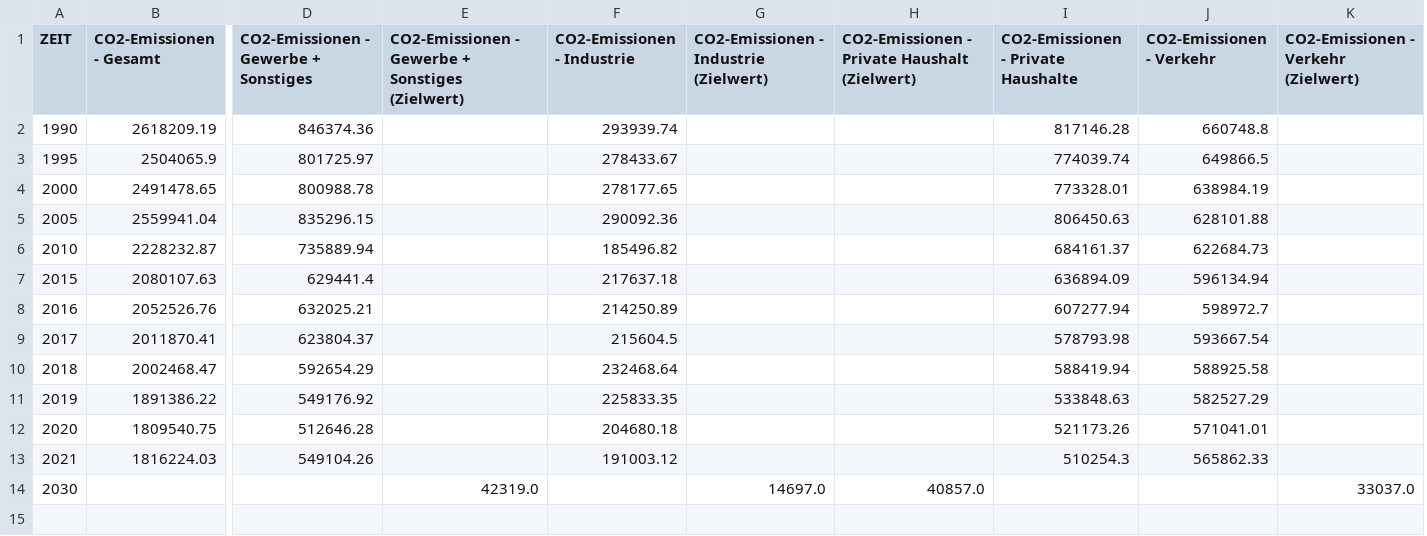
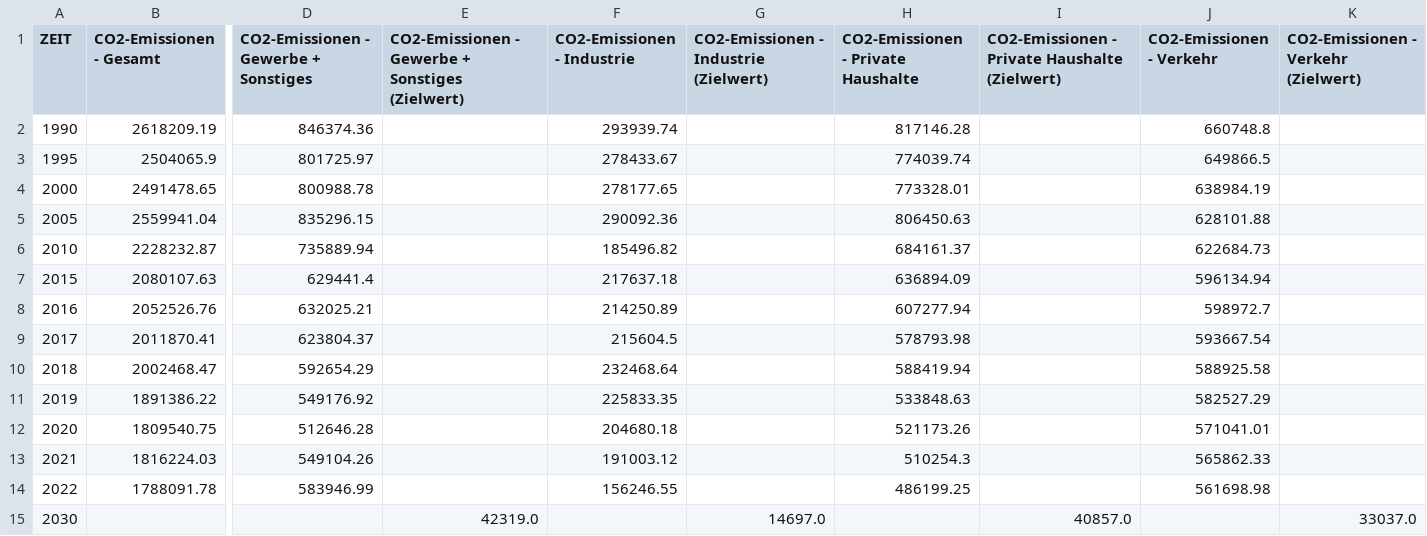
Before and after one commit to alexisxz/smartdashboard-pforzheim, a CSV file: assets/data/co2-emissionen-tonnen.csv, drawn as a sheet; only a part is shown, gaps mark what is left out; removed rows and columns are numbered as before the commit, all else as after; rows hold the shown columns only; the diff names each change by its address in the sheet, - before the commit and + after, or states it on an @@ line.

```diff
--- a/assets/data/co2-emissionen-tonnen.csv
+++ b/assets/data/co2-emissionen-tonnen.csv
-column H, rows 1-14: CO2-Emissionen - Private Haushalt (Zielwert) |  |  |  |  |  |  |  |  |  |  |  |  | 40857.0
+column I, row 1: CO2-Emissionen - Private Haushalte (Zielwert); row 15: 40857.0
+row 14: 2022 | 1788091.78 | 583946.99 |  | 156246.55 |  | 486199.25 |  | 561698.98
```
Also changed, not shown: assets/data/co2-emissionen-anwendungen.csv, assets/data/co2-emissionen-sektoren.csv, 15 other files.
